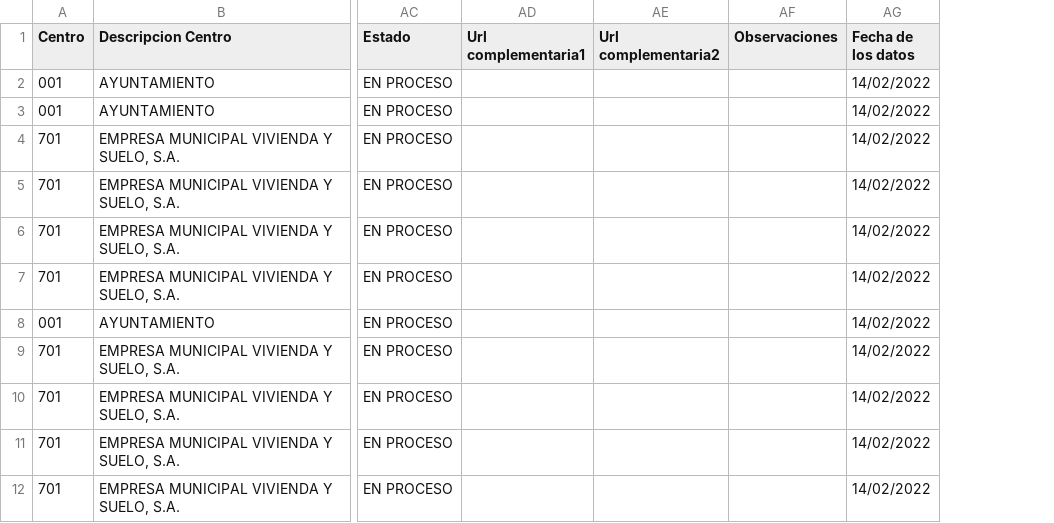
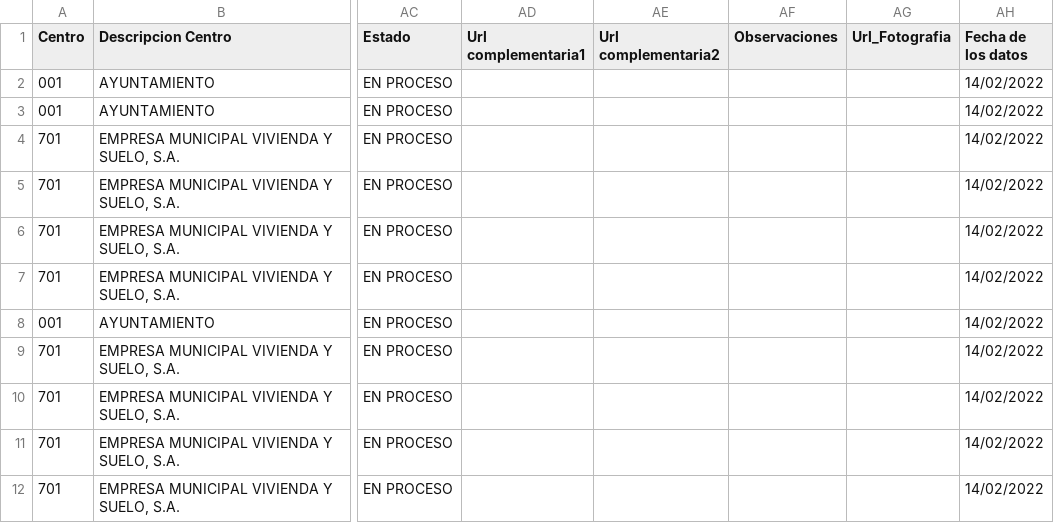
Before and after one commit to civio/presupuesto-madrid, a CSV file: data/en/municipio/2021/inversiones_principales.csv, drawn as a sheet; only a part is shown, gaps mark what is left out; the diff names each change by its address in the sheet, - before the commit and + after, or states it on an @@ line.

Commit message:
Update 2021 main investments data
Change performed on the admin console.

```diff
--- a/data/en/municipio/2021/inversiones_principales.csv
+++ b/data/en/municipio/2021/inversiones_principales.csv
+column AG (Url_Fotografia), empty
```
